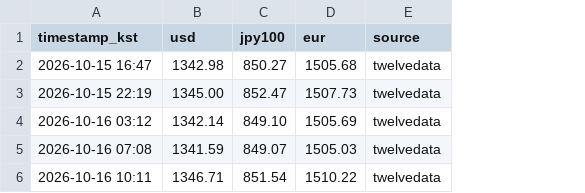
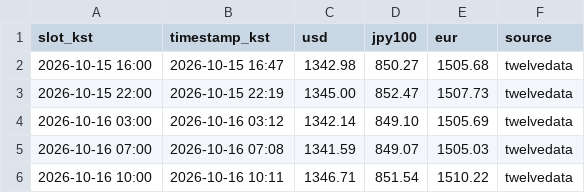
Before and after one commit to ex-rate-osw/ex-rate-osw.github.io, a CSV file: data/rates.csv, drawn as a sheet; the diff names each change by its address in the sheet, - before the commit and + after, or states it on an @@ line.

```diff
--- a/data/rates.csv
+++ b/data/rates.csv
+column A (slot_kst), rows 2-6: 2026-10-15 16:00 | 2026-10-15 22:00 | 2026-10-16 03:00 | 2026-10-16 07:00 | 2026-10-16 10:00
```
Also changed, not shown: 7 other files.
